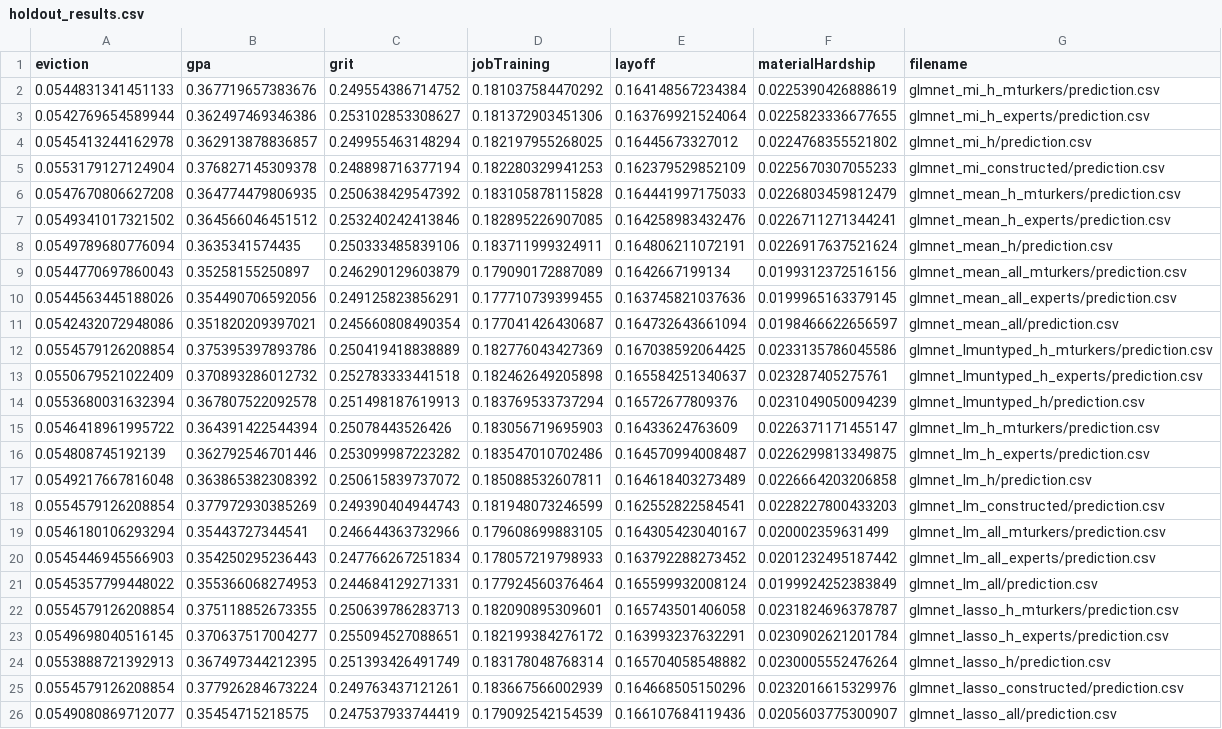
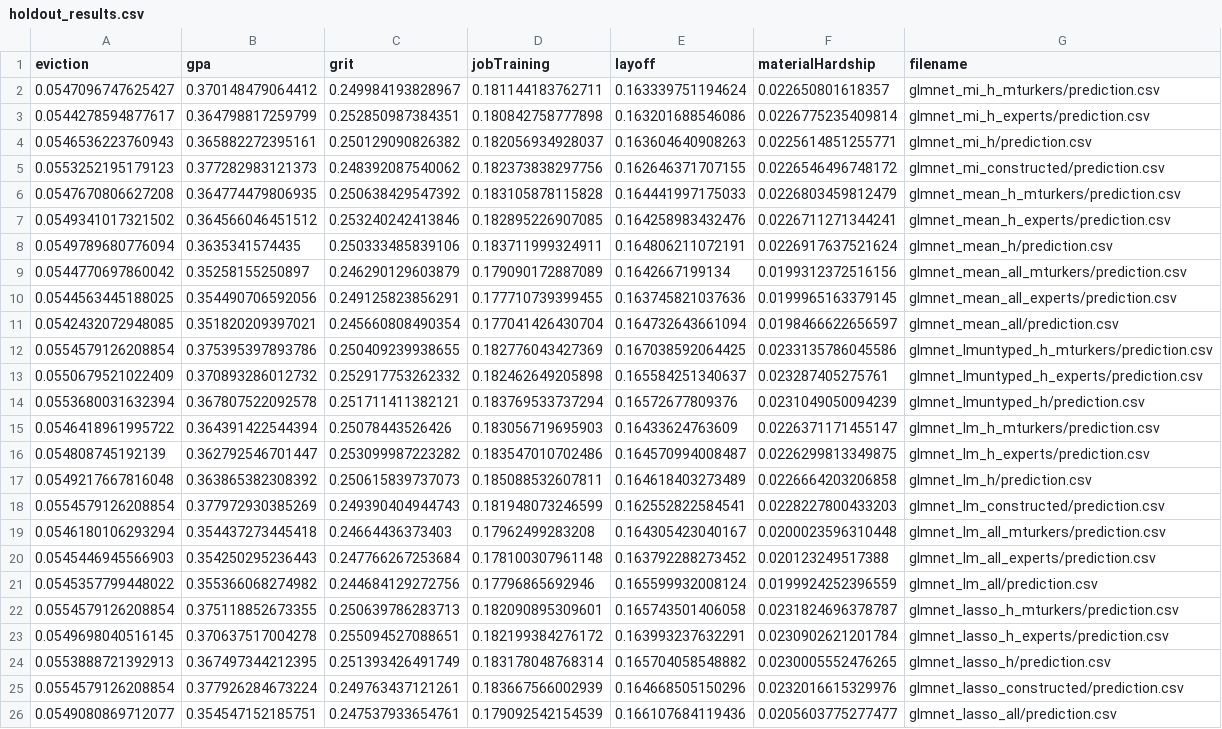
Before and after one commit to formidable-family/ffc-humans-in-the-loop, a CSV file: data/scores/holdout_results.csv, drawn as a sheet; removed rows and columns are numbered as before the commit, all else as after; the diff names each change by its address in the sheet, - before the commit and + after, or states it on an @@ line.

Commit message:
update holdout scores to AWS - Docker version, which should be reproducible going forward

```diff
--- a/data/scores/holdout_results.csv
+++ b/data/scores/holdout_results.csv
-row 2: 0.0544831341451133 | 0.367719657383676 | 0.249554386714752 | 0.181037584470292 | 0.164148567234384 | 0.0225390426888619 | glmnet_mi_h_mturkers/prediction.csv
-row 3: 0.0542769654589944 | 0.362497469346386 | 0.253102853308627 | 0.181372903451306 | 0.163769921524064 | 0.0225823336677655 | glmnet_mi_h_experts/prediction.csv
-row 4: 0.0545413244162978 | 0.362913878836857 | 0.249955463148294 | 0.182197955268025 | 0.16445673327012 | 0.0224768355521802 | glmnet_mi_h/prediction.csv
-row 5: 0.0553179127124904 | 0.376827145309378 | 0.248898716377194 | 0.182280329941253 | 0.162379529852109 | 0.0225670307055233 | glmnet_mi_constructed/prediction.csv
+row 2: 0.0547096747625427 | 0.370148479064412 | 0.249984193828967 | 0.181144183762711 | 0.163339751194624 | 0.022650801618357 | glmnet_mi_h_mturkers/prediction.csv
+row 3: 0.0544278594877617 | 0.364798817259799 | 0.252850987384351 | 0.180842758777898 | 0.163201688546086 | 0.0226775235409814 | glmnet_mi_h_experts/prediction.csv
+row 4: 0.0546536223760943 | 0.365882272395161 | 0.250129090826382 | 0.182056934928037 | 0.163604640908263 | 0.0225614851255771 | glmnet_mi_h/prediction.csv
+row 5: 0.0553252195179123 | 0.377282983121373 | 0.248392087540062 | 0.182373838297756 | 0.162646371707155 | 0.0226546496748172 | glmnet_mi_constructed/prediction.csv
-A9 (eviction): 0.0544770697860043
+A9 (eviction): 0.0544770697860042
-A10 (eviction): 0.0544563445188026
+A10 (eviction): 0.0544563445188025
-A11 (eviction): 0.0542432072948086
+A11 (eviction): 0.0542432072948085
-D11 (jobTraining): 0.177041426430687
+D11 (jobTraining): 0.177041426430704
-C12 (grit): 0.250419418838889
+C12 (grit): 0.250409239938655
-C13 (grit): 0.252783333441518
+C13 (grit): 0.252917753262332
-C14 (grit): 0.251498187619913
+C14 (grit): 0.251711411382121
-B16 (gpa): 0.362792546701446
+B16 (gpa): 0.362792546701447
-C17 (grit): 0.250615839737072
+C17 (grit): 0.250615839737073
-row 19: 0.0546180106293294 | 0.35443727344541 | 0.246644363732966 | 0.179608699883105 | 0.164305423040167 | 0.020002359631499 | glmnet_lm_all_mturkers/prediction.csv
+row 19: 0.0546180106293294 | 0.354437273445418 | 0.24664436373403 | 0.17962499283208 | 0.164305423040167 | 0.0200023596310448 | glmnet_lm_all_mturkers/prediction.csv
-C20 (grit): 0.247766267251834
+C20 (grit): 0.247766267253684
-D20 (jobTraining): 0.178057219798933
+D20 (jobTraining): 0.178100307961148
-F20 (materialHardship): 0.0201232495187442
+F20 (materialHardship): 0.020123249517388
-row 21: 0.0545357799448022 | 0.355366068274953 | 0.244684129271331 | 0.177924560376464 | 0.165599932008124 | 0.0199924252383849 | glmnet_lm_all/prediction.csv
+row 21: 0.0545357799448022 | 0.355366068274982 | 0.244684129272756 | 0.17796865692946 | 0.165599932008124 | 0.0199924252396559 | glmnet_lm_all/prediction.csv
-B23 (gpa): 0.370637517004277
+B23 (gpa): 0.370637517004278
-F24 (materialHardship): 0.0230005552476264
+F24 (materialHardship): 0.0230005552476265
-B26 (gpa): 0.35454715218575
+B26 (gpa): 0.354547152185751
-C26 (grit): 0.247537933744419
+C26 (grit): 0.247537933654761
-F26 (materialHardship): 0.0205603775300907
+F26 (materialHardship): 0.0205603775277477
```
